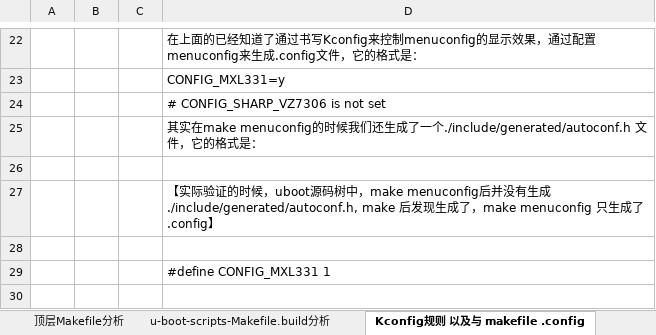
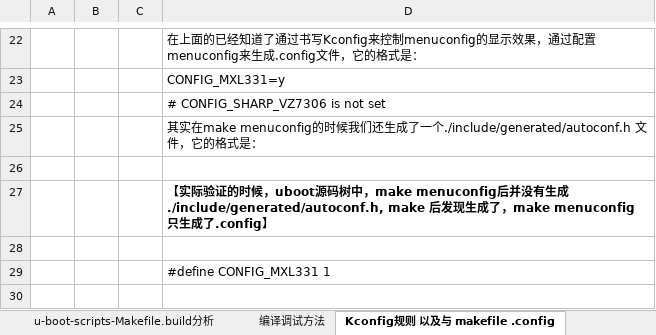
Before and after one commit to hpsprger/wps_files_rocklee, an Excel workbook: uboot_compile_framework.xlsx, sheet Kconfig规则 以及与 makefile .config, drawn as a sheet; only a part is shown, gaps mark what is left out; values as stored, in another font and other column widths than the file's, no borders; charts and pictures not drawn; the diff names each change by its address in the sheet, - before the commit and + after, or states it on an @@ line.

```diff
--- a/uboot_compile_framework.xlsx (sheet Kconfig规则 以及与 makefile .config)
+++ b/uboot_compile_framework.xlsx (sheet Kconfig规则 以及与 makefile .config)
+sheet tab: 编译调试方法
-D27 bold: off
+D27 bold: on
```
Also changed, not shown: charts or pictures.
